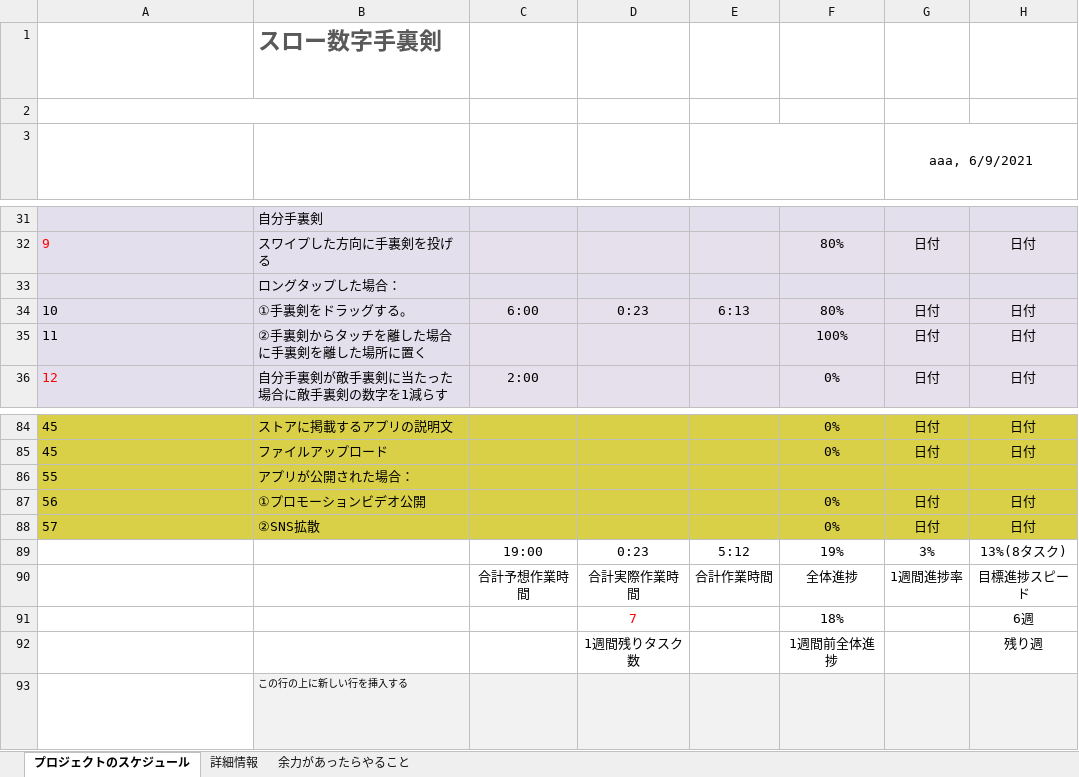
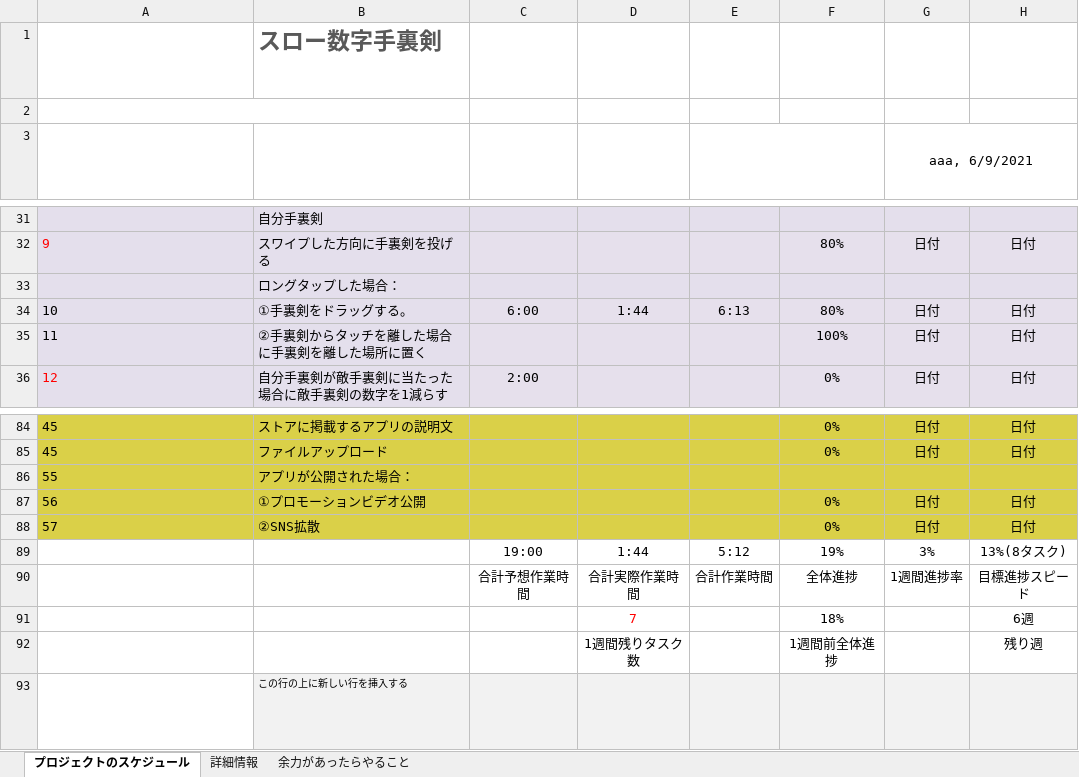
Before and after one commit to Wings-12/SujiShuriken, an Excel workbook: Documents/ThrowSujiShurikenGanttChart.xlsx, sheet プロジェクトのスケジュール, drawn as a sheet; only a part is shown, gaps mark what is left out; long unchanged cells end in …; values as stored, in another font and other column widths than the file's, no borders; charts and pictures and conditional formats not drawn; the diff names each change by its address in the sheet, - before the commit and + after, or states it on an @@ line.

```diff
--- a/Documents/ThrowSujiShurikenGanttChart.xlsx (sheet プロジェクトのスケジュール)
+++ b/Documents/ThrowSujiShurikenGanttChart.xlsx (sheet プロジェクトのスケジュール)
-D34: 0:23
+D34: 1:44
-D89: 0:23
+D89: 1:44
```
Also changed, not shown: Documents/スロー数字手裏剣設計書.xlsx, 3 other files.
